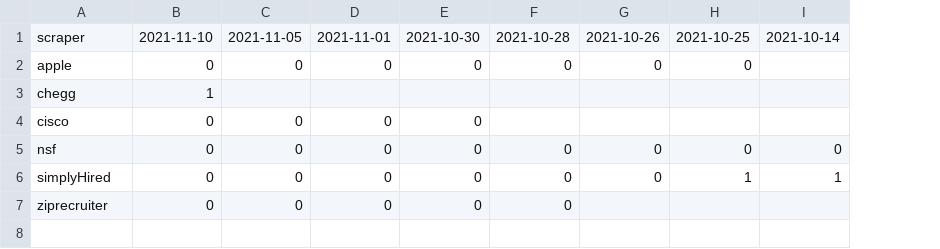
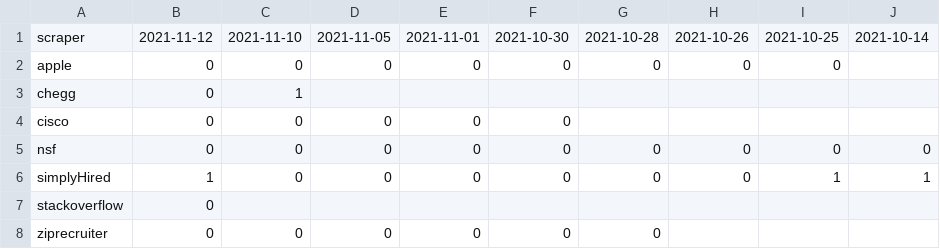
Before and after one commit to internaloha/scrapers, a CSV file: statistics/compsci/statistics.num-errors.csv, drawn as a sheet; the diff names each change by its address in the sheet, - before the commit and + after, or states it on an @@ line.

```diff
--- a/statistics/compsci/statistics.num-errors.csv
+++ b/statistics/compsci/statistics.num-errors.csv
+column B, rows 1-6: 2021-11-12 | 0 | 0 | 0 | 0 | 1; row 8: 0
+row 7: stackoverflow | 0
```
Also changed, not shown: statistics/compsci/statistics.elapsed-time.csv, statistics/compsci/statistics.num-listings.csv, 15 other files.
